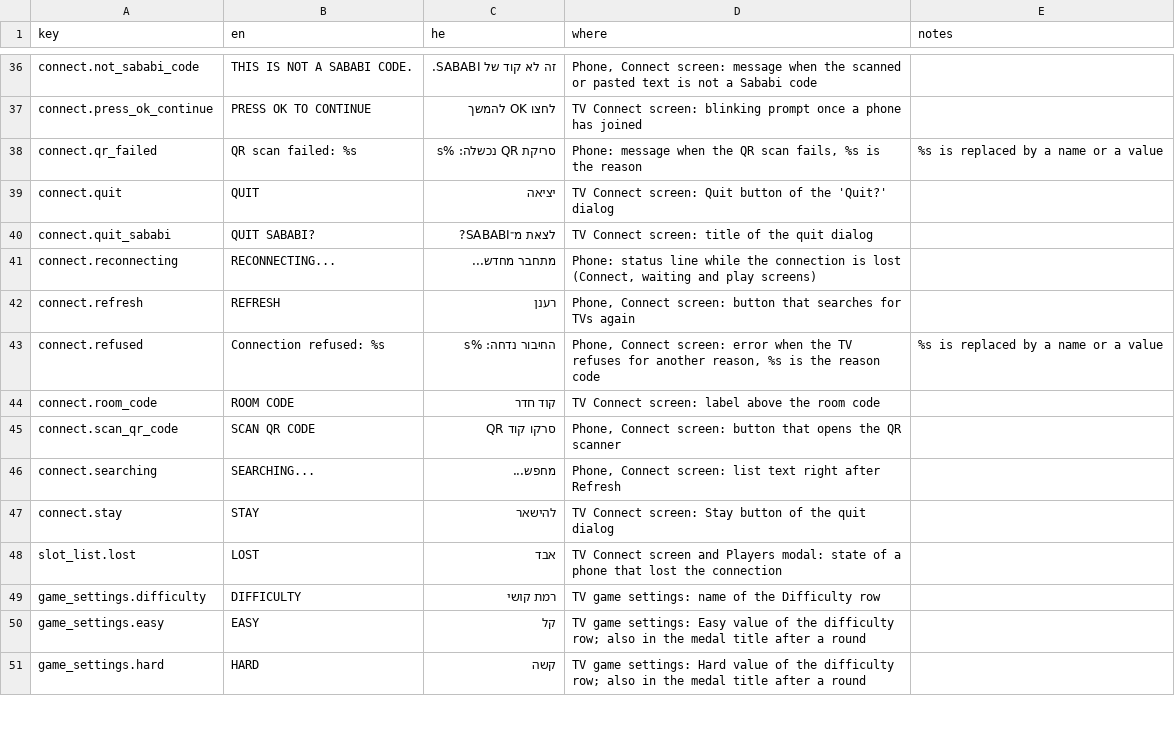
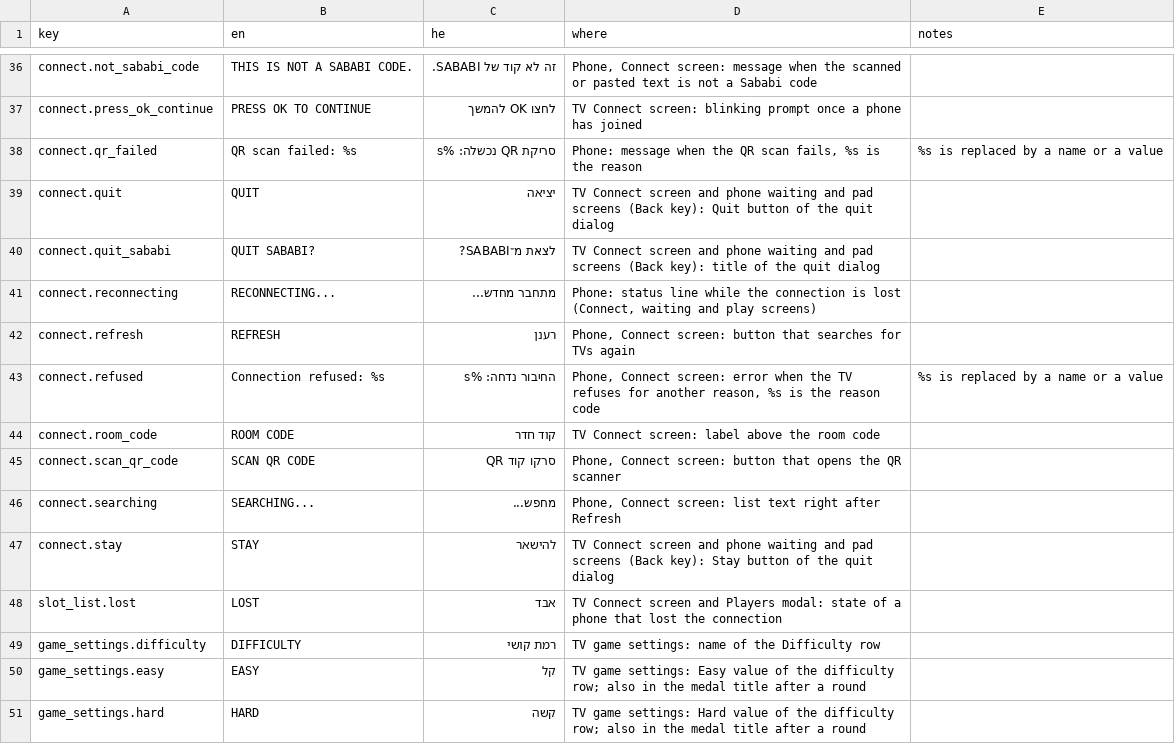
Before and after one commit to alonzo86/remote-play, a CSV file: assets/lang/strings.csv, drawn as a sheet; only a part is shown, gaps mark what is left out.

```diff
--- a/assets/lang/strings.csv
+++ b/assets/lang/strings.csv
@@ -38,4 +38,4 @@ connect.press_ok_continue,PRESS OK TO CONTINUE,לחצו OK להמשך,TV Connect
 connect.qr_failed,QR scan failed: %s,סריקת QR נכשלה: %s,"Phone: message when the QR scan fails, %s is the reason",%s is replaced by a name or a value
-connect.quit,QUIT,יציאה,TV Connect screen: Quit button of the 'Quit?' dialog,
-connect.quit_sababi,QUIT SABABI?,לצאת מ־SABABI?,TV Connect screen: title of the quit dialog,
+connect.quit,QUIT,יציאה,TV Connect screen and phone waiting and pad screens (Back key): Quit button of the quit dialog,
+connect.quit_sababi,QUIT SABABI?,לצאת מ־SABABI?,TV Connect screen and phone waiting and pad screens (Back key): title of the quit dialog,
 connect.reconnecting,RECONNECTING...,מתחבר מחדש...,"Phone: status line while the connection is lost (Connect, waiting and play screens)",
@@ -46,3 +46,3 @@ connect.scan_qr_code,SCAN QR CODE,סרקו קוד QR,"Phone, Connect screen: but
 connect.searching,SEARCHING...,מחפש...,"Phone, Connect screen: list text right after Refresh",
-connect.stay,STAY,להישאר,TV Connect screen: Stay button of the quit dialog,
+connect.stay,STAY,להישאר,TV Connect screen and phone waiting and pad screens (Back key): Stay button of the quit dialog,
 slot_list.lost,LOST,אבד,TV Connect screen and Players modal: state of a phone that lost the connection,
```
Also changed, not shown: 26 other files.
